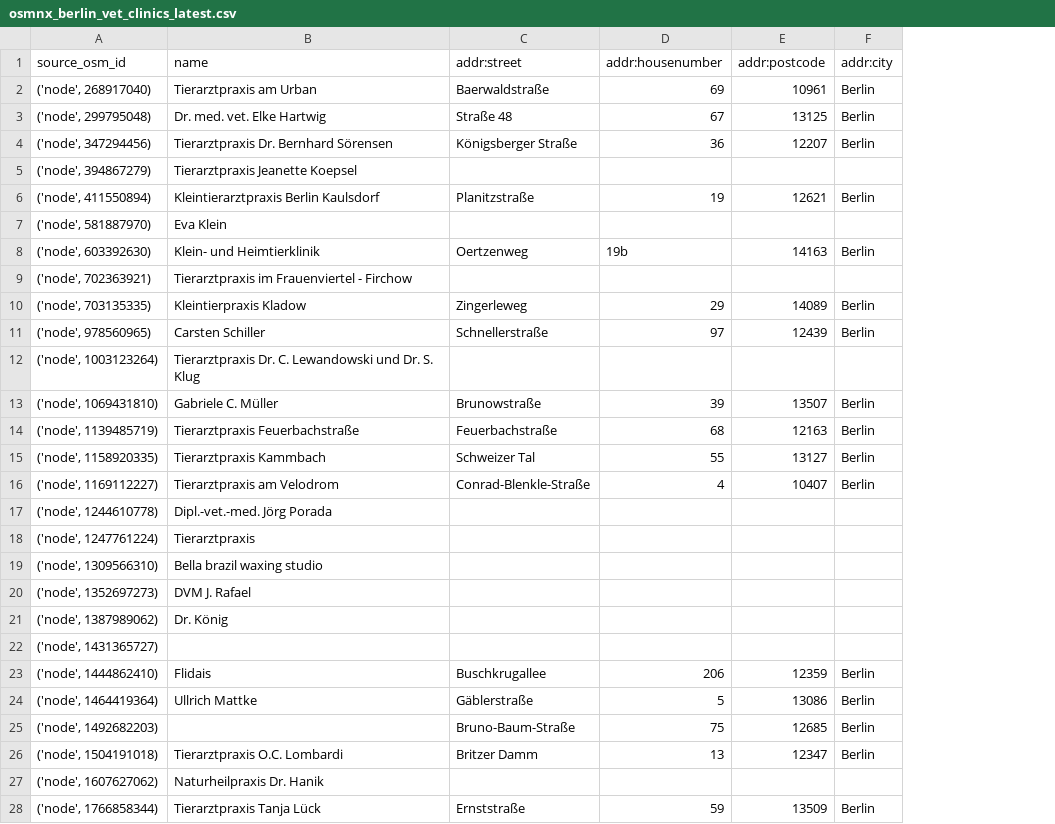
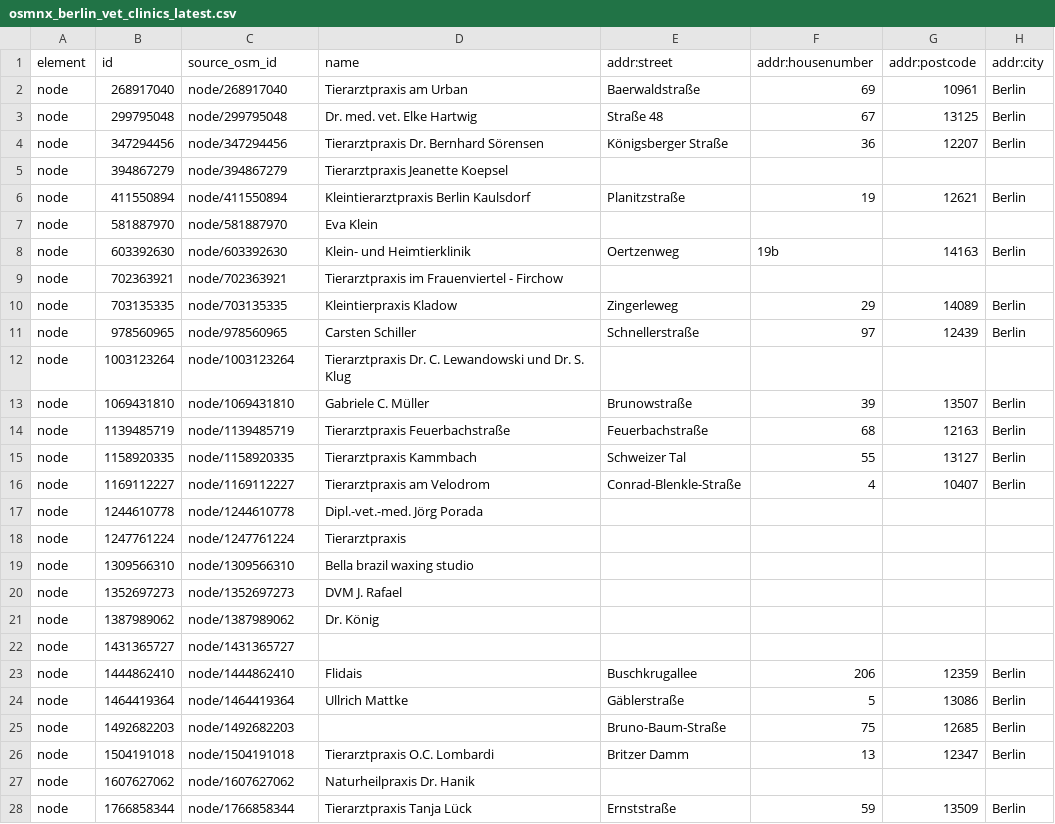
Before and after one commit to Nigar1209/berlin-poi-osm-pipeline, a CSV file: veterinary_clinics/cache/osmnx_berlin_vet_clinics_latest.csv, drawn as a sheet; only a part is shown; addresses are those after the commit; the diff covers the shown part only; the diff names each change by its address in the sheet, - before the commit and + after, or states it on an @@ line.

```diff
--- a/veterinary_clinics/cache/osmnx_berlin_vet_clinics_latest.csv
+++ b/veterinary_clinics/cache/osmnx_berlin_vet_clinics_latest.csv
+column A (element), rows 2-28: all node
+column B (id), rows 2-28: 268917040 | 299795048 | 347294456 | 394867279 | 411550894 | 581887970 | 603392630 | 702363921 | 703135335 | 978560965 | 1003123264 | 1069431810 | 1139485719 | 1158920335 | 1169112227 | 1244610778 | 1247761224 | 1309566310 | 1352697273 | 1387989062 | 1431365727 | 1444862410 | 1464419364 | 1492682203 | 1504191018 | 1607627062 | 1766858344
-C2 (source_osm_id): ('node', 268917040)
+C2 (source_osm_id): node/268917040
-C3 (source_osm_id): ('node', 299795048)
+C3 (source_osm_id): node/299795048
-C4 (source_osm_id): ('node', 347294456)
+C4 (source_osm_id): node/347294456
-C5 (source_osm_id): ('node', 394867279)
+C5 (source_osm_id): node/394867279
-C6 (source_osm_id): ('node', 411550894)
+C6 (source_osm_id): node/411550894
-C7 (source_osm_id): ('node', 581887970)
+C7 (source_osm_id): node/581887970
-C8 (source_osm_id): ('node', 603392630)
+C8 (source_osm_id): node/603392630
-C9 (source_osm_id): ('node', 702363921)
+C9 (source_osm_id): node/702363921
-C10 (source_osm_id): ('node', 703135335)
+C10 (source_osm_id): node/703135335
-C11 (source_osm_id): ('node', 978560965)
+C11 (source_osm_id): node/978560965
-C12 (source_osm_id): ('node', 1003123264)
+C12 (source_osm_id): node/1003123264
-C13 (source_osm_id): ('node', 1069431810)
+C13 (source_osm_id): node/1069431810
-C14 (source_osm_id): ('node', 1139485719)
+C14 (source_osm_id): node/1139485719
-C15 (source_osm_id): ('node', 1158920335)
+C15 (source_osm_id): node/1158920335
-C16 (source_osm_id): ('node', 1169112227)
+C16 (source_osm_id): node/1169112227
-C17 (source_osm_id): ('node', 1244610778)
+C17 (source_osm_id): node/1244610778
-C18 (source_osm_id): ('node', 1247761224)
+C18 (source_osm_id): node/1247761224
-C19 (source_osm_id): ('node', 1309566310)
+C19 (source_osm_id): node/1309566310
-C20 (source_osm_id): ('node', 1352697273)
+C20 (source_osm_id): node/1352697273
-C21 (source_osm_id): ('node', 1387989062)
+C21 (source_osm_id): node/1387989062
-C22 (source_osm_id): ('node', 1431365727)
+C22 (source_osm_id): node/1431365727
-C23 (source_osm_id): ('node', 1444862410)
+C23 (source_osm_id): node/1444862410
-C24 (source_osm_id): ('node', 1464419364)
+C24 (source_osm_id): node/1464419364
-C25 (source_osm_id): ('node', 1492682203)
+C25 (source_osm_id): node/1492682203
-C26 (source_osm_id): ('node', 1504191018)
+C26 (source_osm_id): node/1504191018
-C27 (source_osm_id): ('node', 1607627062)
+C27 (source_osm_id): node/1607627062
-C28 (source_osm_id): ('node', 1766858344)
+C28 (source_osm_id): node/1766858344
```
Also changed, not shown: 148 edited cells elsewhere in this file, veterinary_clinics/cache/vet_clinics_berlin_clean_latest_v1.csv, veterinary_clinics/cache/vets_osm_berlin_with_lor_latest_v0.csv, 4 other files.
